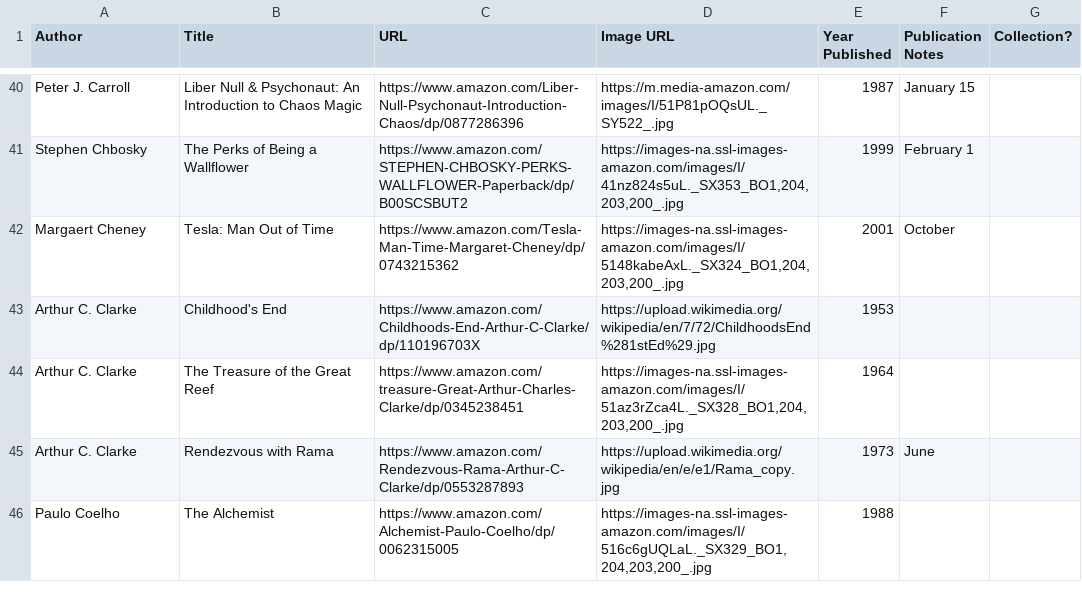
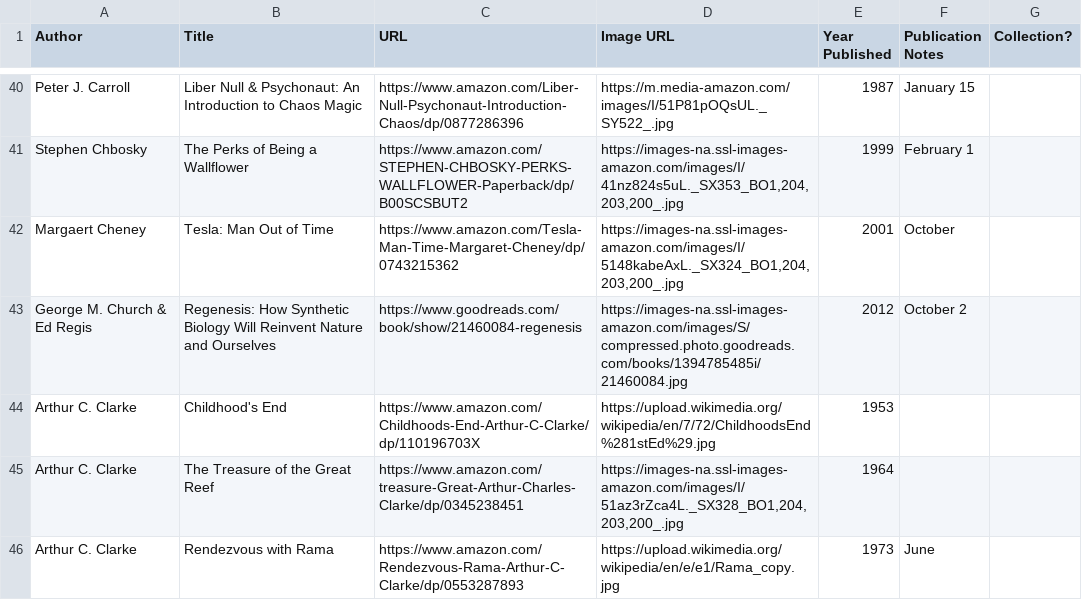
Before and after one commit to eio/books, a CSV file: data/books.csv, drawn as a sheet; only a part is shown, gaps mark what is left out; the shorter side is filled out with more unchanged rows.

Commit message:
regenesis george church

```diff
--- a/data/books.csv
+++ b/data/books.csv
@@ -42,2 +42,3 @@ Stephen Chbosky,The Perks of Being a Wallflower,https://www.amazon.com/STEPHEN-C
 Margaert Cheney,Tesla: Man Out of Time,https://www.amazon.com/Tesla-Man-Time-Margaret-Cheney/dp/0743215362,"https://images-na.ssl-images-amazon.com/images/I/5148kabeAxL._SX324_BO1,204,203,200_.jpg",2001,October,
+George M. Church & Ed Regis,"Regenesis: How Synthetic Biology Will Reinvent Nature and Ourselves","https://www.goodreads.com/book/show/21460084-regenesis","https://images-na.ssl-images-amazon.com/images/S/compressed.photo.goodreads.com/books/1394785485i/21460084.jpg",2012,October 2,
 Arthur C. Clarke,Childhood's End,https://www.amazon.com/Childhoods-End-Arthur-C-Clarke/dp/110196703X,"https://upload.wikimedia.org/wikipedia/en/7/72/ChildhoodsEnd%281stEd%29.jpg",1953,,
```
Also changed, not shown: 1 other file.
